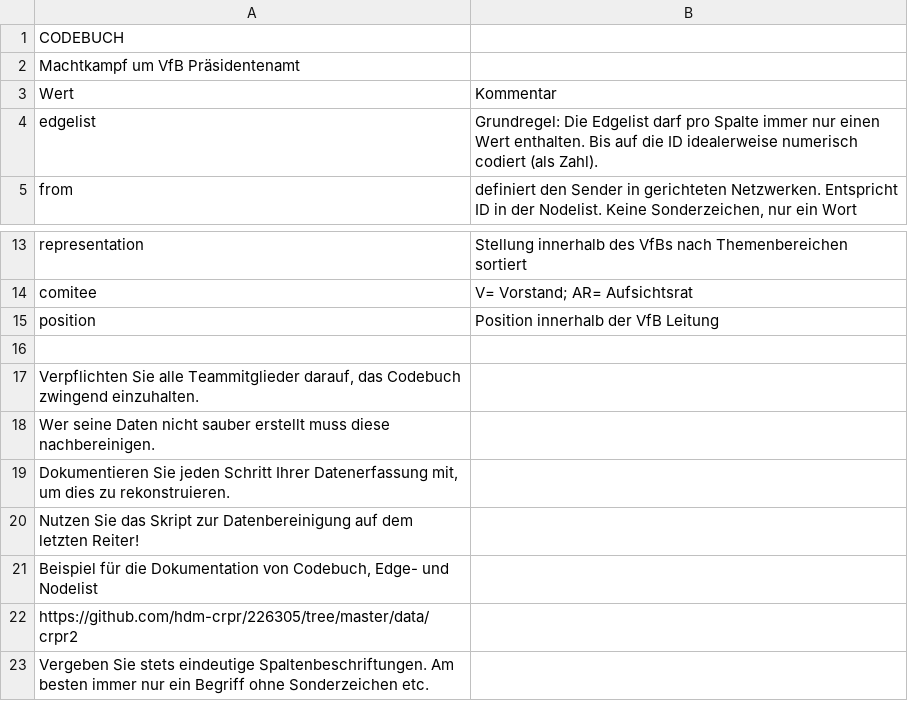
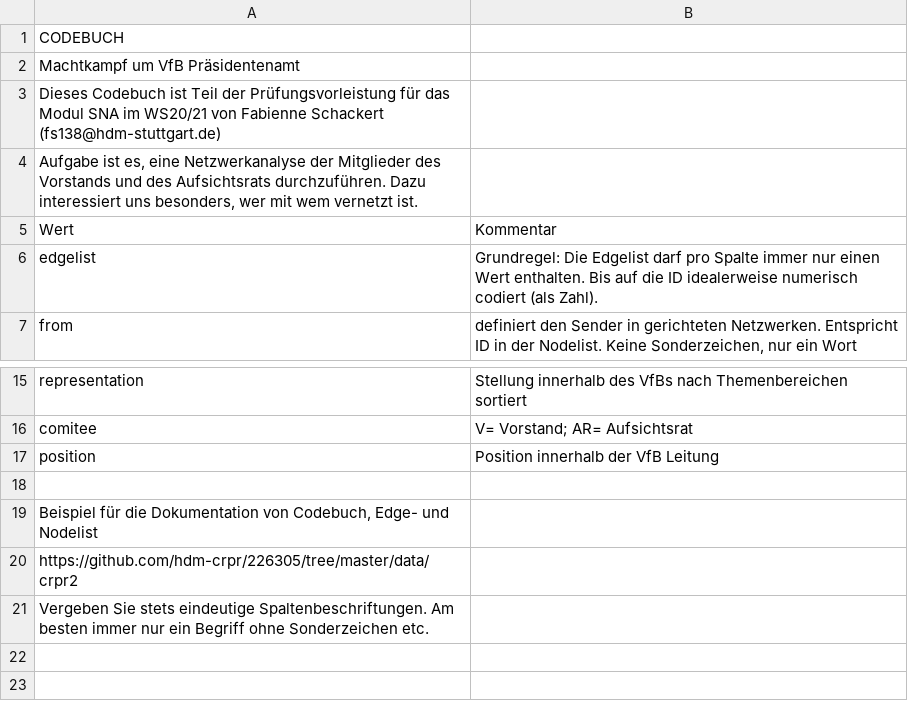
Before and after one commit to FabienneSchackert/VfB, a CSV file: Codebuch.csv, drawn as a sheet; only a part is shown, gaps mark what is left out; removed rows and columns are numbered as before the commit, all else as after; the diff names each change by its address in the sheet, - before the commit and + after, or states it on an @@ line.

Commit message:
Add files via upload

```diff
--- a/Codebuch.csv
+++ b/Codebuch.csv
+row 3: Dieses Codebuch ist Teil der Prüfungsvorleistung für das Modul SNA im WS20/21 von Fabienne Schackert (fs138@hdm-stuttgart.de)
+row 4: Aufgabe ist es, eine Netzwerkanalyse der Mitglieder des Vorstands und des Aufsichtsrats durchzuführen. Dazu interessiert uns besonders, wer mit wem vernetzt ist.
-row 17: Verpflichten Sie alle Teammitglieder darauf, das Codebuch zwingend einzuhalten.
-row 18: Wer seine Daten nicht sauber erstellt muss diese nachbereinigen.
-row 19: Dokumentieren Sie jeden Schritt Ihrer Datenerfassung mit, um dies zu rekonstruieren.
-row 20: Nutzen Sie das Skript zur Datenbereinigung auf dem letzten Reiter!
```
